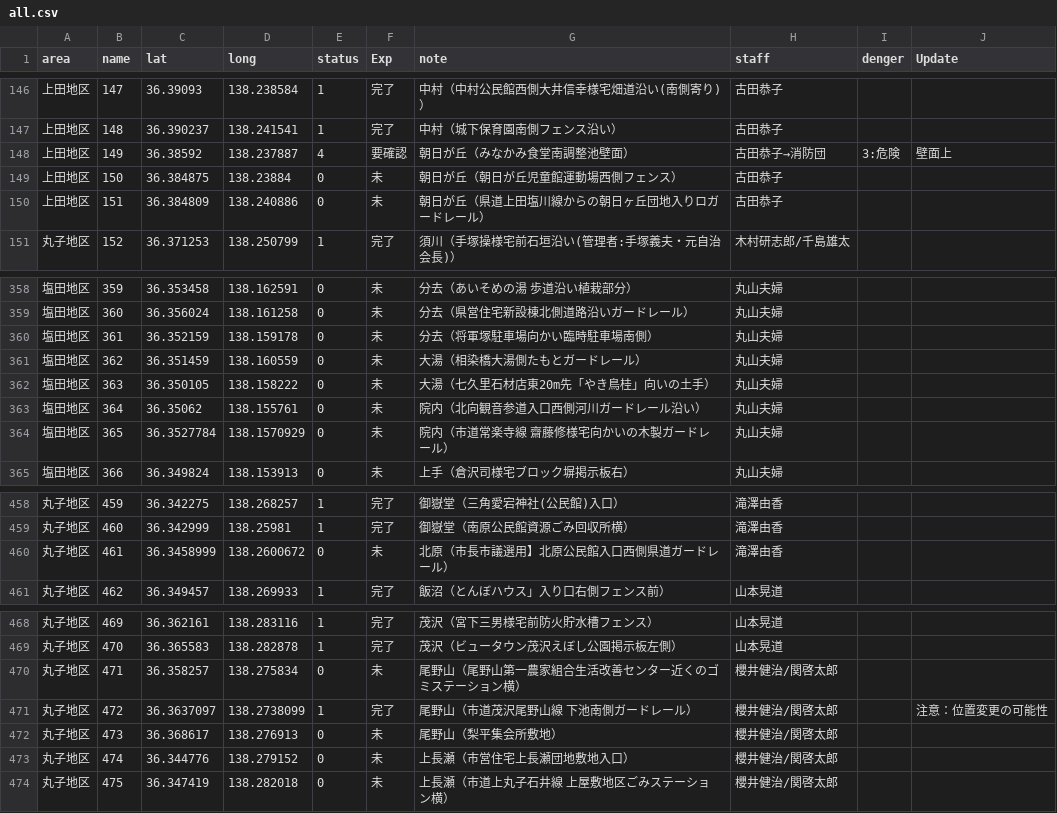
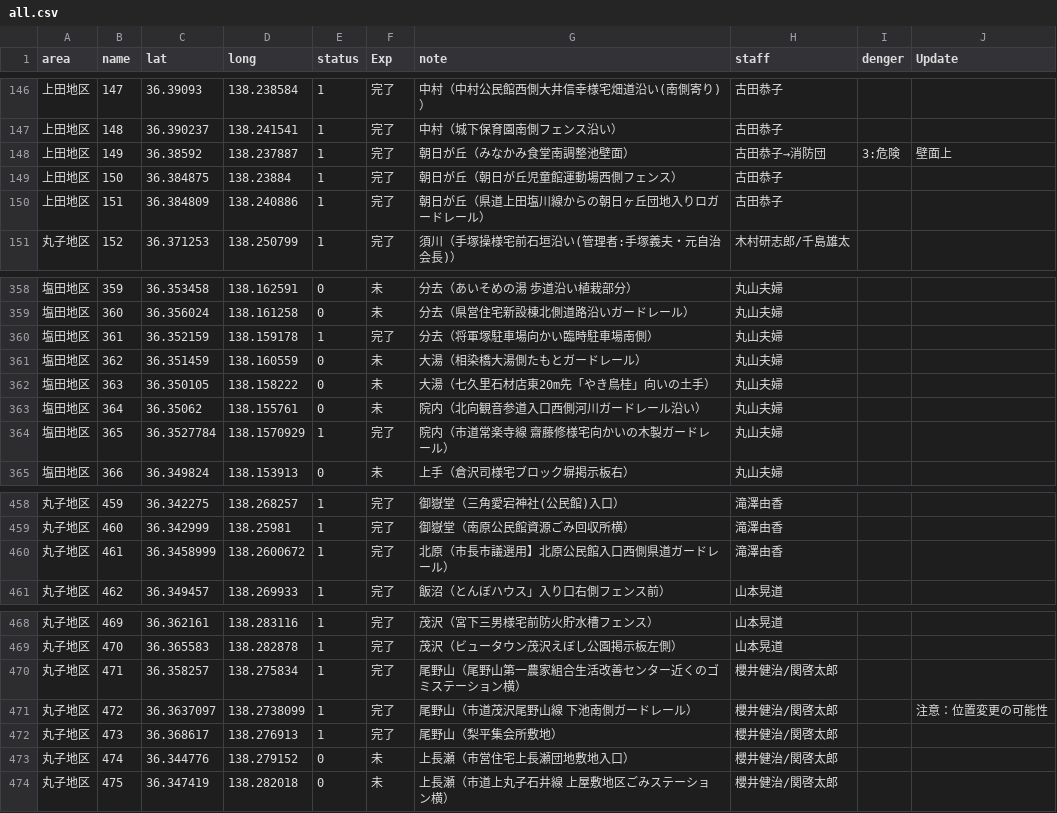
Before and after one commit to kenjilou/ueda-poster-map, a CSV file: data/all.csv, drawn as a sheet; only a part is shown, gaps mark what is left out.

```diff
--- a/data/all.csv
+++ b/data/all.csv
@@ -147,5 +147,5 @@ area,name,lat,long,status,Exp,note,staff,denger,Update
 上田地区,148,36.390237,138.241541,1,完了,中村（城下保育園南側フェンス沿い）,古田恭子,,
-上田地区,149,36.38592,138.237887,4,要確認,朝日が丘（みなかみ食堂南調整池壁面）,古田恭子→消防団,3:危険,壁面上
-上田地区,150,36.384875,138.23884,0,未,朝日が丘（朝日が丘児童館運動場西側フェンス）,古田恭子,,
-上田地区,151,36.384809,138.240886,0,未,朝日が丘（県道上田塩川線からの朝日ヶ丘団地入りロガードレール）,古田恭子,,
+上田地区,149,36.38592,138.237887,1,完了,朝日が丘（みなかみ食堂南調整池壁面）,古田恭子→消防団,3:危険,壁面上
+上田地区,150,36.384875,138.23884,1,完了,朝日が丘（朝日が丘児童館運動場西側フェンス）,古田恭子,,
+上田地区,151,36.384809,138.240886,1,完了,朝日が丘（県道上田塩川線からの朝日ヶ丘団地入りロガードレール）,古田恭子,,
 丸子地区,152,36.371253,138.250799,1,完了,須川（手塚操様宅前石垣沿い(管理者:手塚義夫・元自治会長)）,木村研志郎/千島雄太,,
@@ -359,3 +359,3 @@ area,name,lat,long,status,Exp,note,staff,denger,Update
 塩田地区,360,36.356024,138.161258,0,未,分去（県営住宅新設棟北側道路沿いガードレール）,丸山夫婦,,
-塩田地区,361,36.352159,138.159178,0,未,分去（将軍塚駐車場向かい臨時駐車場南側）,丸山夫婦,,
+塩田地区,361,36.352159,138.159178,1,完了,分去（将軍塚駐車場向かい臨時駐車場南側）,丸山夫婦,,
 塩田地区,362,36.351459,138.160559,0,未,大湯（相染橋大湯側たもとガードレール）,丸山夫婦,,
@@ -363,3 +363,3 @@ area,name,lat,long,status,Exp,note,staff,denger,Update
 塩田地区,364,36.35062,138.155761,0,未,院内（北向観音参道入口西側河川ガードレール沿い）,丸山夫婦,,
-塩田地区,365,36.3527784,138.1570929,0,未,院内（市道常楽寺線 齋藤修様宅向かいの木製ガードレール）,丸山夫婦,,
+塩田地区,365,36.3527784,138.1570929,1,完了,院内（市道常楽寺線 齋藤修様宅向かいの木製ガードレール）,丸山夫婦,,
 塩田地区,366,36.349824,138.153913,0,未,上手（倉沢司様宅ブロック塀掲示板右）,丸山夫婦,,
@@ -459,3 +459,3 @@ area,name,lat,long,status,Exp,note,staff,denger,Update
 丸子地区,460,36.342999,138.25981,1,完了,御嶽堂（南原公民館資源ごみ回収所横）,滝澤由香,,
-丸子地区,461,36.3458999,138.2600672,0,未,北原（市長市議選用】北原公民館入口西側県道ガードレール）,滝澤由香,,
+丸子地区,461,36.3458999,138.2600672,1,完了,北原（市長市議選用】北原公民館入口西側県道ガードレール）,滝澤由香,,
 丸子地区,462,36.349457,138.269933,1,完了,飯沼（とんぼハウス」入り口右側フェンス前）,山本晃道,,
@@ -469,5 +469,5 @@ area,name,lat,long,status,Exp,note,staff,denger,Update
 丸子地区,470,36.365583,138.282878,1,完了,茂沢（ビュータウン茂沢えぼし公園掲示板左側）,山本晃道,,
-丸子地区,471,36.358257,138.275834,0,未,尾野山（尾野山第一農家組合生活改善センター近くのゴミステーション横）,櫻井健治/関啓太郎,,
+丸子地区,471,36.358257,138.275834,1,完了,尾野山（尾野山第一農家組合生活改善センター近くのゴミステーション横）,櫻井健治/関啓太郎,,
 丸子地区,472,36.3637097,138.2738099,1,完了,尾野山（市道茂沢尾野山線 下池南側ガードレール）,櫻井健治/関啓太郎,,注意：位置変更の可能性
-丸子地区,473,36.368617,138.276913,0,未,尾野山（梨平集会所敷地）,櫻井健治/関啓太郎,,
+丸子地区,473,36.368617,138.276913,1,完了,尾野山（梨平集会所敷地）,櫻井健治/関啓太郎,,
 丸子地区,474,36.344776,138.279152,0,未,上長瀬（市営住宅上長瀬団地敷地入口）,櫻井健治/関啓太郎,,
```
Also changed, not shown: 6 other files.
